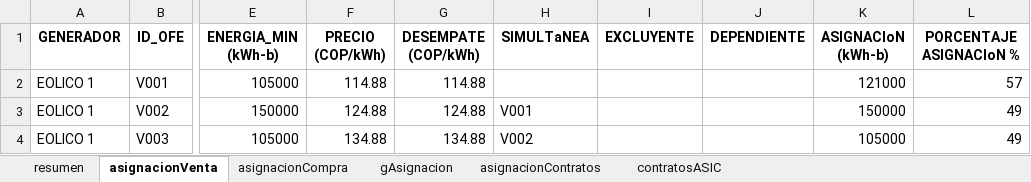
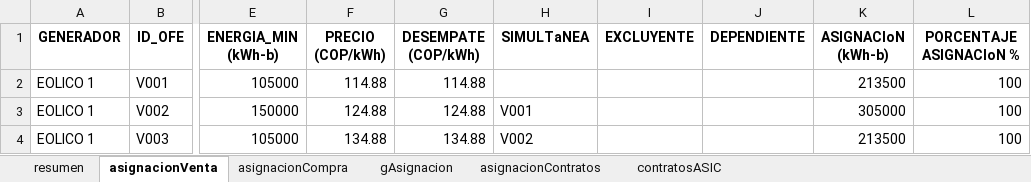
Before and after one commit to rightsidesas/subastaCLPE, an Excel workbook: bin/SubastaCLPE_salidas.xlsx, sheet asignacionVenta, drawn as a sheet; only a part is shown, gaps mark what is left out; values as stored, in another font and other column widths than the file's, no borders; the diff names each change by its address in the sheet, - before the commit and + after, or states it on an @@ line.

```diff
--- a/bin/SubastaCLPE_salidas.xlsx (sheet asignacionVenta)
+++ b/bin/SubastaCLPE_salidas.xlsx (sheet asignacionVenta)
-K2 (ASIGNACIoN (kWh-b)): 121000
+K2 (ASIGNACIoN (kWh-b)): 213500
-L2 (PORCENTAJE ASIGNACIoN %): 57
+L2 (PORCENTAJE ASIGNACIoN %): 100
-K3 (ASIGNACIoN (kWh-b)): 150000
+K3 (ASIGNACIoN (kWh-b)): 305000
-L3:L4 (PORCENTAJE ASIGNACIoN %): 49
+L3:L4 (PORCENTAJE ASIGNACIoN %): 100
-K4 (ASIGNACIoN (kWh-b)): 105000
+K4 (ASIGNACIoN (kWh-b)): 213500
```
Also changed, not shown: sheet contratosASIC, sheet asignacionContratos, sheet asignacionCompra, sheet resumen, charts or pictures, bin/SubastaCLPE.xlsm, 4 other files.
